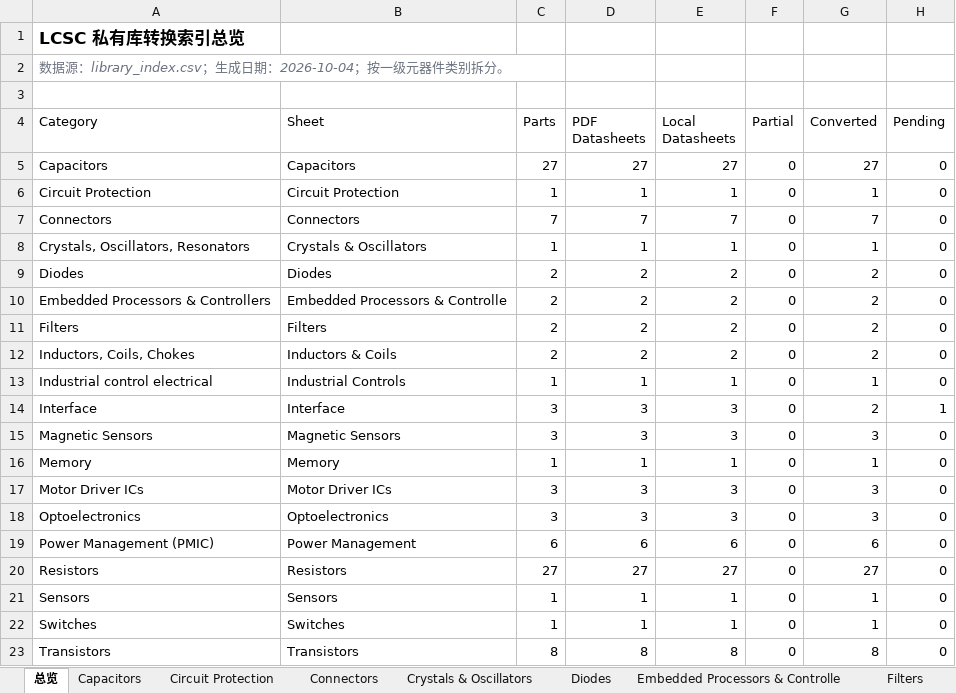
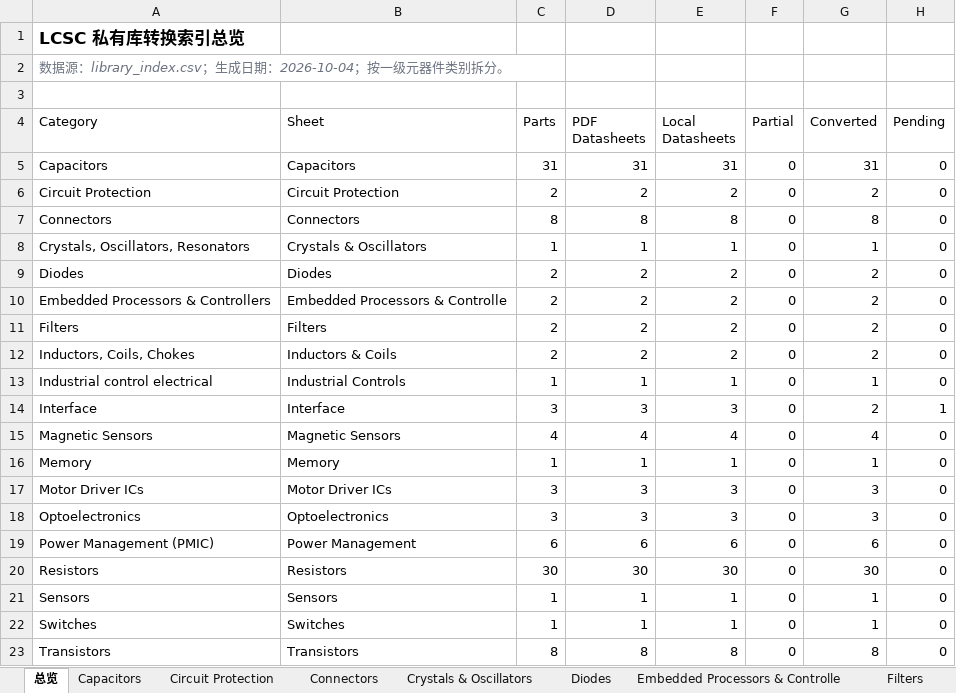
Before and after one commit to 1548937024-oss/USB_UART_Bridge, an Excel workbook: Library/Private/LCSC_Classified/exports/LCSC_Classified_library_index_by_category.xlsx, sheet 总览, drawn as a sheet; values as stored, in another font and other column widths than the file's, no borders; table styles not drawn; the diff names each change by its address in the sheet, - before the commit and + after, or states it on an @@ line.

```diff
--- a/Library/Private/LCSC_Classified/exports/LCSC_Classified_library_index_by_category.xlsx (sheet 总览)
+++ b/Library/Private/LCSC_Classified/exports/LCSC_Classified_library_index_by_category.xlsx (sheet 总览)
-C5 (Parts): 27
+C5 (Parts): 31
-D5 (PDF Datasheets): 27
+D5 (PDF Datasheets): 31
-E5 (Local Datasheets): 27
+E5 (Local Datasheets): 31
-G5 (Converted): 27
+G5 (Converted): 31
-C6 (Parts): 1
+C6 (Parts): 2
-D6 (PDF Datasheets): 1
+D6 (PDF Datasheets): 2
-E6 (Local Datasheets): 1
+E6 (Local Datasheets): 2
-G6 (Converted): 1
+G6 (Converted): 2
-C7 (Parts): 7
+C7 (Parts): 8
-D7 (PDF Datasheets): 7
+D7 (PDF Datasheets): 8
-E7 (Local Datasheets): 7
+E7 (Local Datasheets): 8
-G7 (Converted): 7
+G7 (Converted): 8
-C15 (Parts): 3
+C15 (Parts): 4
-D15 (PDF Datasheets): 3
+D15 (PDF Datasheets): 4
-E15 (Local Datasheets): 3
+E15 (Local Datasheets): 4
-G15 (Converted): 3
+G15 (Converted): 4
-C20 (Parts): 27
+C20 (Parts): 30
-D20 (PDF Datasheets): 27
+D20 (PDF Datasheets): 30
-E20 (Local Datasheets): 27
+E20 (Local Datasheets): 30
-G20 (Converted): 27
+G20 (Converted): 30
```
Also changed, not shown: sheet Capacitors, sheet Resistors, sheet Circuit Protection, sheet Magnetic Sensors, sheet Connectors, Library/Private/LCSC_Classified/exports/LCSC_Classified_all_parts_by_category.xlsx, 45 other files.
